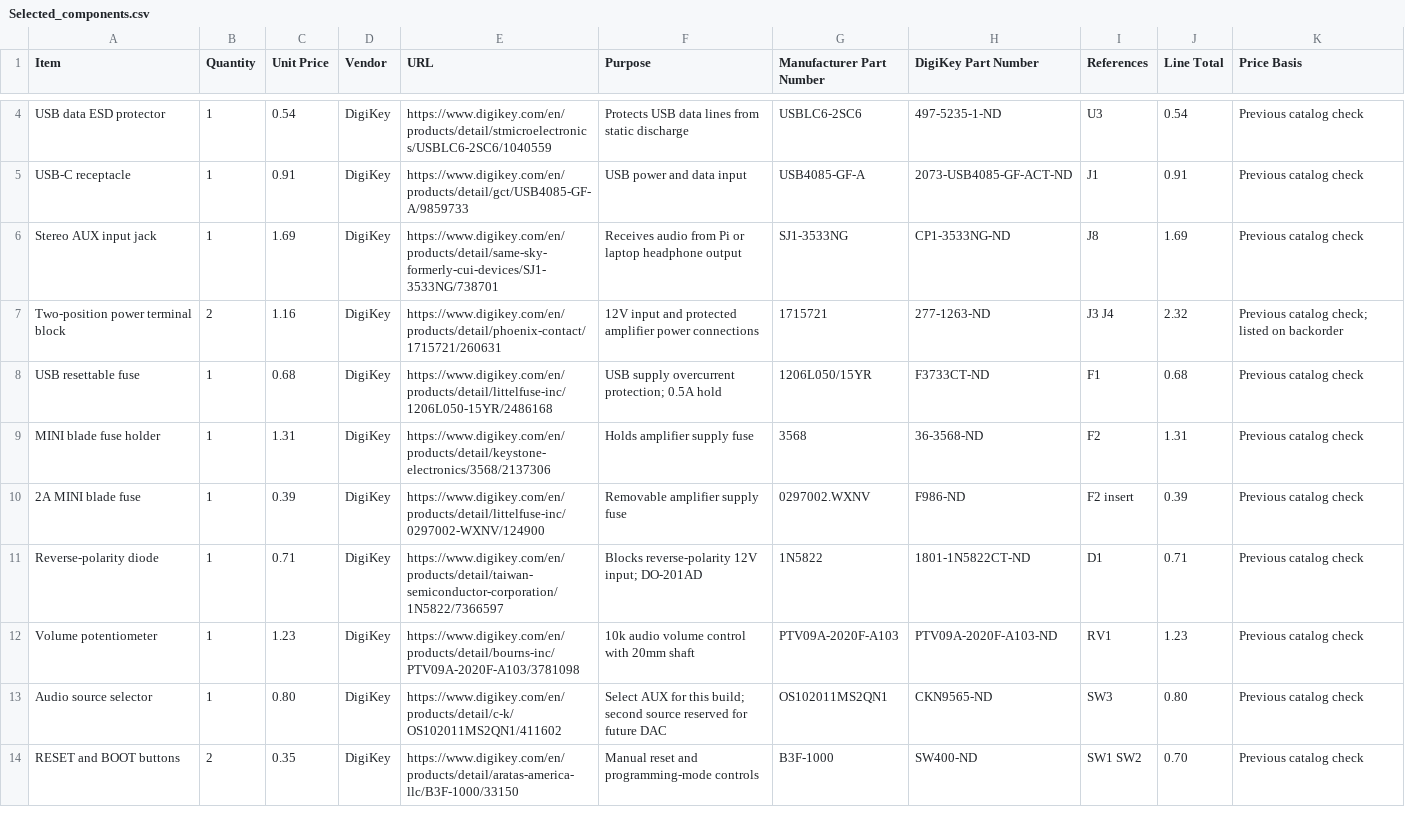
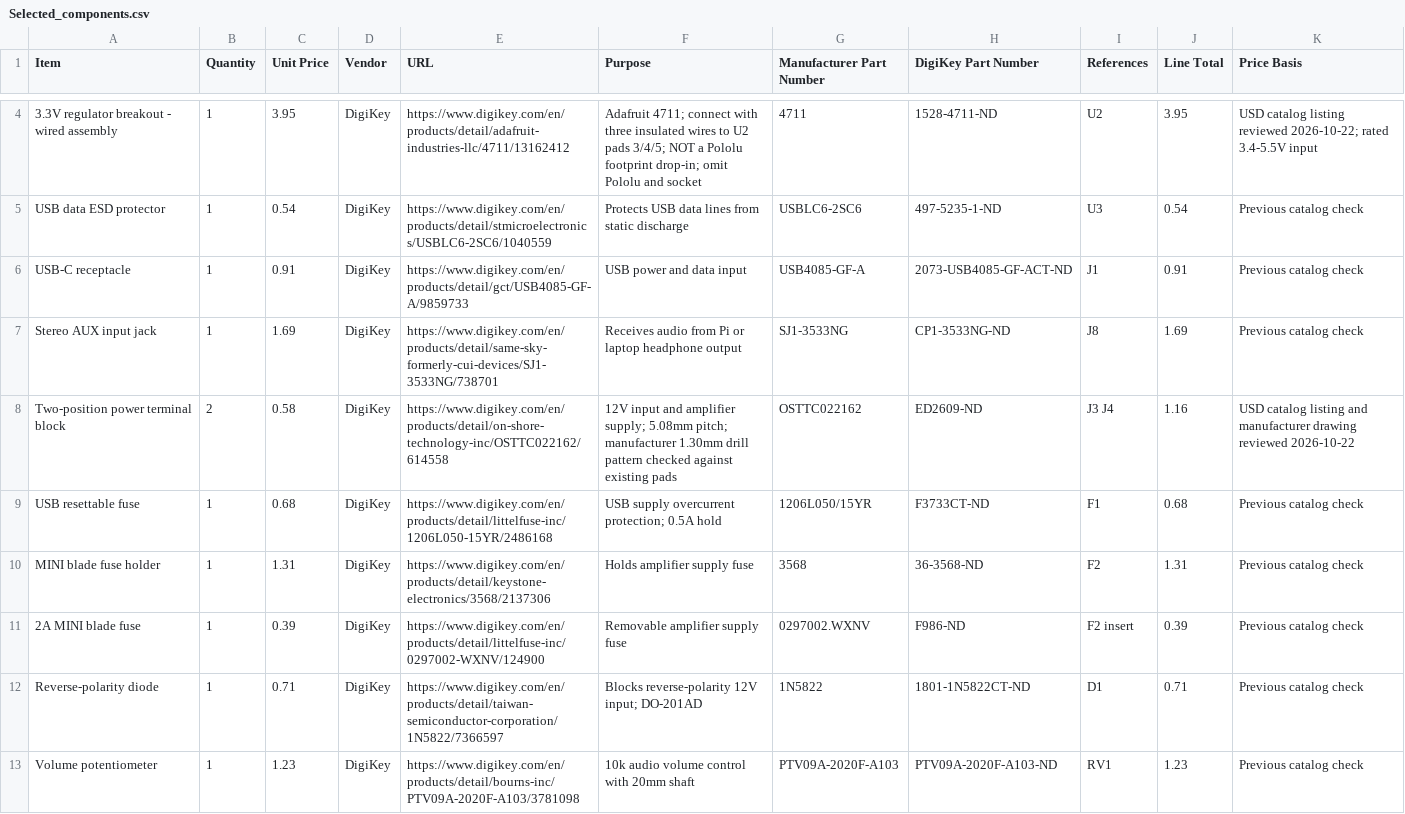
Before and after one commit to gmaxdragon/Seizo-Noise, a CSV file: purchasing/Selected_components.csv, drawn as a sheet; only a part is shown, gaps mark what is left out; the shorter side is filled out with more unchanged rows; addresses are those after the commit; the diff covers the shown part only; the diff names each change by its address in the sheet, - before the commit and + after, or states it on an @@ line.

Commit message:
Fix DigiKey import and ESP32 sourcing; add explicit speaker row and lower-cost wired-regulator BOM

```diff
--- a/purchasing/Selected_components.csv
+++ b/purchasing/Selected_components.csv
+row 4: 3.3V regulator breakout - wired assembly | 1 | 3.95 | DigiKey | https://www.digikey.com/en/products/detail/adafruit-industries-llc/4711/13162412 | Adafruit 4711; connect with three insulated wires to U2 pads 3/4/5; NOT a Pololu footprint drop-in; omit Pololu and socket | 4711 | 1528-4711-ND | U2 | 3.95 | USD catalog listing reviewed 2026-10-22; rated 3.4-5.5V input
-C8 (Unit Price): 1.16
+C8 (Unit Price): 0.58
-E8 (URL): https://www.digikey.com/en/products/detail/phoenix-contact/1715721/260631
+E8 (URL): https://www.digikey.com/en/products/detail/on-shore-technology-inc/OSTTC022162/614558
-F8 (Purpose): …input and protected amplifier power connections
+F8 (Purpose): …input and amplifier supply; 5.08mm pitch; manufacturer 1.30mm drill pattern checked against existing pads
-G8 (Manufacturer Part Number): 1715721
+G8 (Manufacturer Part Number): OSTTC022162
-H8 (DigiKey Part Number): 277-1263-ND
+H8 (DigiKey Part Number): ED2609-ND
-J8 (Line Total): 2.32
+J8 (Line Total): 1.16
-K8 (Price Basis): Previous catalog check; listed on backorder
+K8 (Price Basis): USD catalog listing and manufacturer drawing reviewed 2026-10-22
```
Also changed, not shown: 4 added rows, 4 removed rows and 5 edited cells elsewhere in this file, purchasing/Seizo_Noise_DigiKey.csv, 5 other files.
